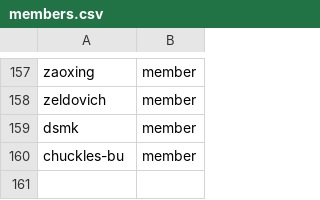
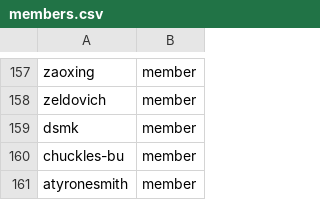
Before and after one commit to CCI-MOC/moc-github, a CSV file: members.csv, drawn as a sheet; only a part is shown, gaps mark what is left out.

Commit message:
Add Aaron Smith to cci-moc organization
Aaron is part of the Red Hat field CTO organization and will be
collaborating with us on our work at the MOC.

```diff
--- a/members.csv
+++ b/members.csv
@@ -160 +160,2 @@ dsmk,member
 chuckles-bu,member
+atyronesmith,member
```
